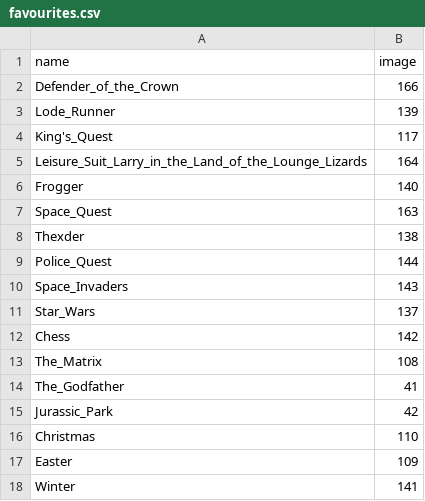
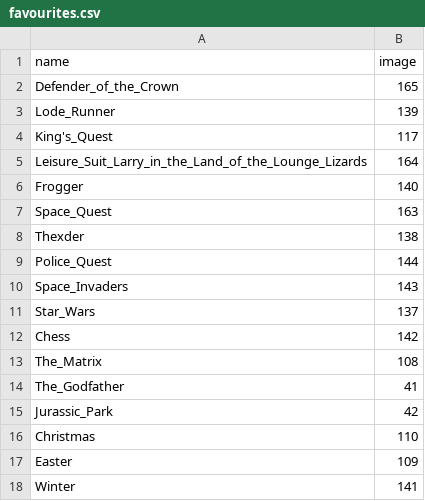
Before and after one commit to slurpcode/slurp, a CSV file: _data/favourites.csv, drawn as a sheet.

Commit message:
Fix defender image on favourites page

```diff
--- a/_data/favourites.csv
+++ b/_data/favourites.csv
@@ -1,3 +1,3 @@
 name,image
-Defender_of_the_Crown,166
+Defender_of_the_Crown,165
 Lode_Runner,139
```
